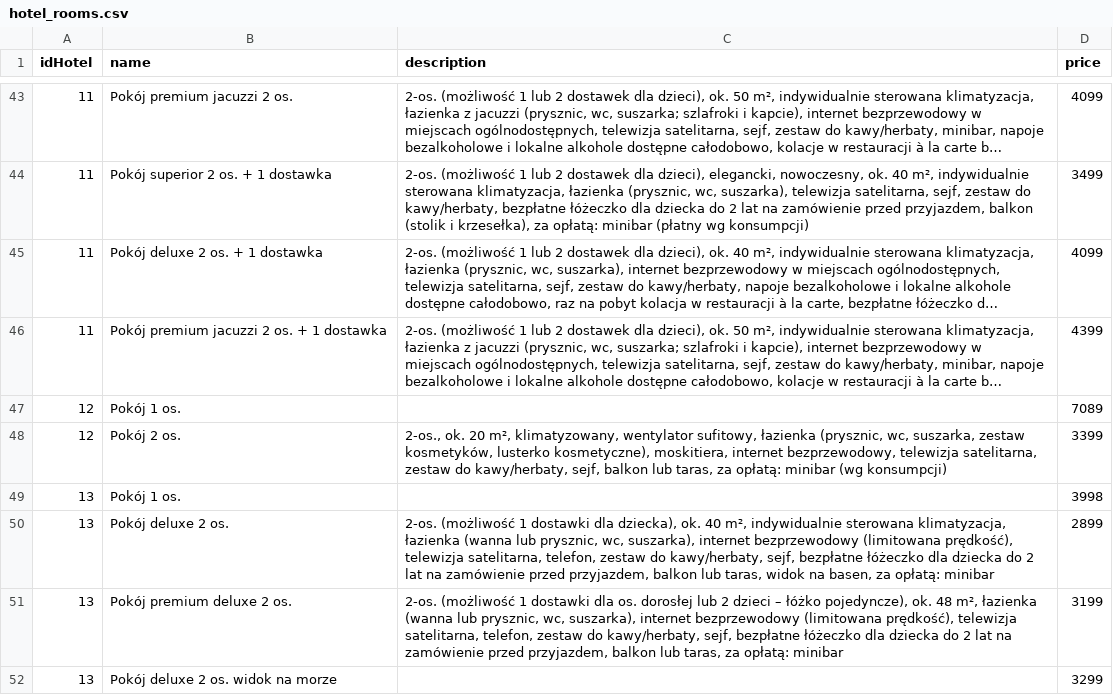
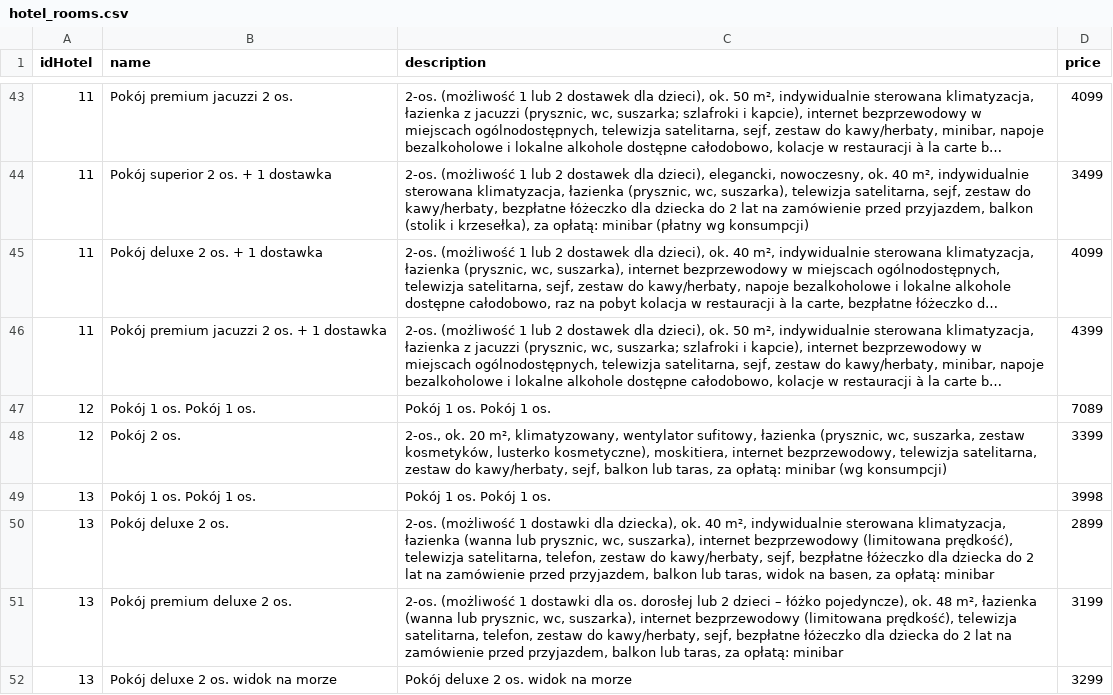
Before and after one commit to Microarchitecturovisco/travel-api, a CSV file: hotel-service/src/main/java/org/microarchitecturovisco/hotelservice/bootstrap/data/hotel_rooms.csv, drawn as a sheet; only a part is shown, gaps mark what is left out; long unchanged cells end in …; the diff covers the shown part only; the diff names each change by its address in the sheet, - before the commit and + after, or states it on an @@ line.

Commit message:
importing rooms to hotels works

```diff
--- a/hotel-service/src/main/java/org/microarchitecturovisco/hotelservice/bootstrap/data/hotel_rooms.csv
+++ b/hotel-service/src/main/java/org/microarchitecturovisco/hotelservice/bootstrap/data/hotel_rooms.csv
-B47 (name): Pokój 1 os.
+B47 (name): Pokój 1 os. Pokój 1 os.
-C47 (description): (empty)
+C47 (description): Pokój 1 os. Pokój 1 os.
-B49 (name): Pokój 1 os.
+B49 (name): Pokój 1 os. Pokój 1 os.
-C49 (description): (empty)
+C49 (description): Pokój 1 os. Pokój 1 os.
-C52 (description): (empty)
+C52 (description): Pokój deluxe 2 os. widok na morze
```
Also changed, not shown: 21 edited cells elsewhere in this file, 4 other files.
